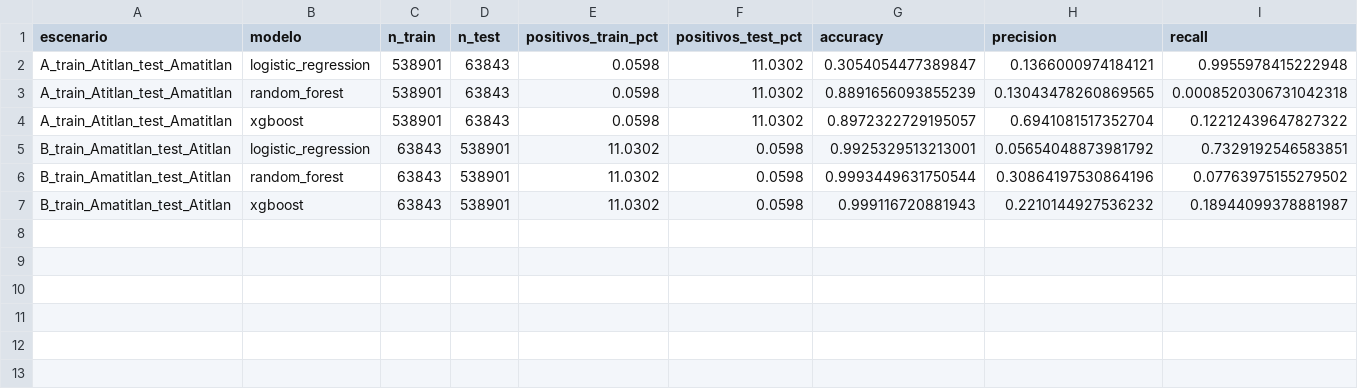
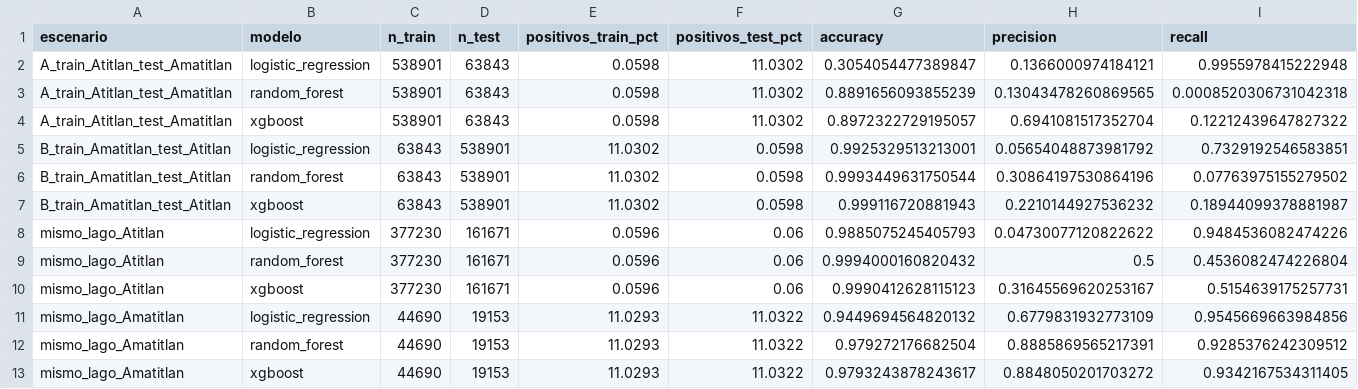
Before and after one commit to tismajo/CC3084-Laboratorio4, a CSV file: parte2/resultados/tablas/generalizacion_entre_lagos.csv, drawn as a sheet; only a part is shown; rows hold the shown columns only; the diff names each change by its address in the sheet, - before the commit and + after, or states it on an @@ line.

Commit message:
parte 2: comparacion con mismo lago y discusion de generalizacion (ejercicio 7.4-7.6)
Agrega el escenario de referencia (entrenamiento y prueba dentro del
mismo lago) para ambos lagos y lo compara contra los experimentos
cruzados: el desempeno cae drasticamente en todos los casos cruzados
(ej. XGBoost recall 0.934 en Amatitlan mismo-lago vs 0.122-0.189 en
cruce). Discute que un modelo entrenado en un lago no generaliza
adecuadamente al otro, atribuido a regimenes ecologicos muy distintos
(Amatitlan hipereutrofico/frecuente vs Atitlan oligotrofico/raro),
covariate shift espectral y el desbalance extremo de Atitlan.

```diff
--- a/parte2/resultados/tablas/generalizacion_entre_lagos.csv
+++ b/parte2/resultados/tablas/generalizacion_entre_lagos.csv
+row 8: mismo_lago_Atitlan | logistic_regression | 377230 | 161671 | 0.0596 | 0.06 | 0.9885075245405793 | 0.04730077120822622 | 0.9484536082474226
+row 9: mismo_lago_Atitlan | random_forest | 377230 | 161671 | 0.0596 | 0.06 | 0.9994000160820432 | 0.5 | 0.4536082474226804
+row 10: mismo_lago_Atitlan | xgboost | 377230 | 161671 | 0.0596 | 0.06 | 0.9990412628115123 | 0.31645569620253167 | 0.5154639175257731
+row 11: mismo_lago_Amatitlan | logistic_regression | 44690 | 19153 | 11.0293 | 11.0322 | 0.9449694564820132 | 0.6779831932773109 | 0.9545669663984856
+row 12: mismo_lago_Amatitlan | random_forest | 44690 | 19153 | 11.0293 | 11.0322 | 0.979272176682504 | 0.8885869565217391 | 0.9285376242309512
+row 13: mismo_lago_Amatitlan | xgboost | 44690 | 19153 | 11.0293 | 11.0322 | 0.9793243878243617 | 0.8848050201703272 | 0.9342167534311405
```
Also changed, not shown: 1 other file.
